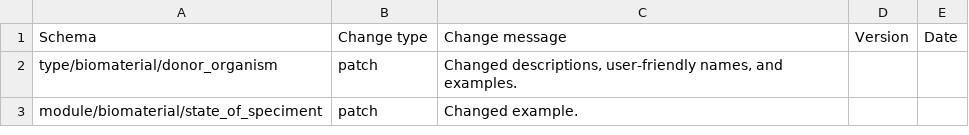
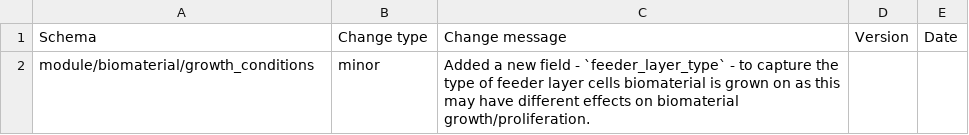
Before and after one commit to HumanCellAtlas/metadata-schema, a CSV file: json_schema/update_log.csv, drawn as a sheet; removed rows and columns are numbered as before the commit, all else as after; the diff names each change by its address in the sheet, - before the commit and + after, or states it on an @@ line.

```diff
--- a/json_schema/update_log.csv
+++ b/json_schema/update_log.csv
-row 2: type/biomaterial/donor_organism | patch | Changed descriptions, user-friendly names, and examples.
-row 3: module/biomaterial/state_of_speciment | patch | Changed example.
+row 2: module/biomaterial/growth_conditions | minor | Added a new field - `feeder_layer_type` - to capture the type of feeder layer cells biomaterial is grown on as this may have different effects on biomaterial growth/proliferation.
```
Also changed, not shown: 1 other file.
